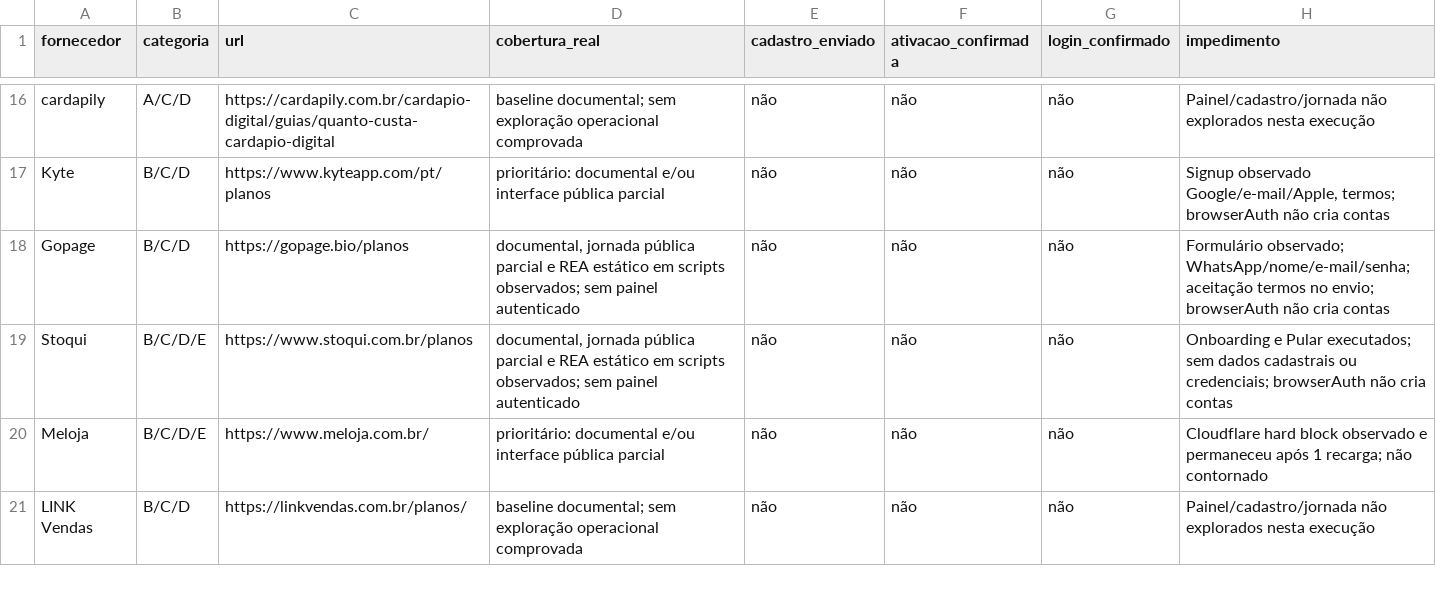
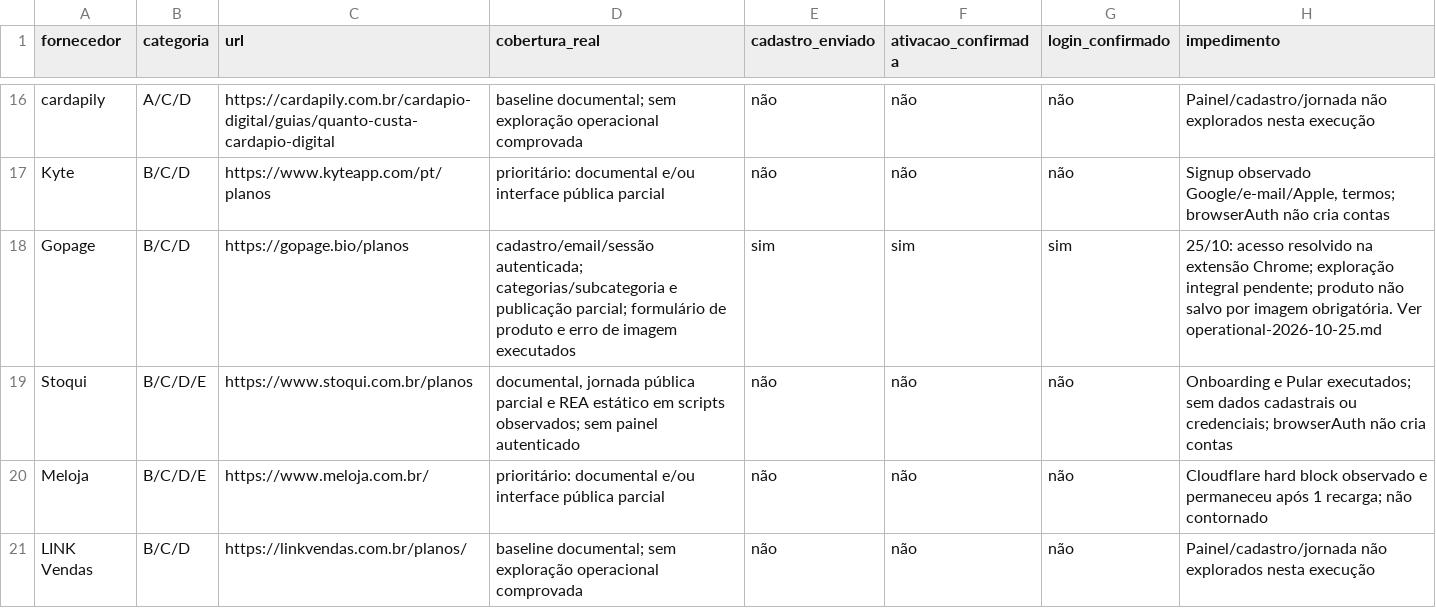
Before and after one commit to sylviohmartins/vitralibre, a CSV file: research/reference-access-coverage.csv, drawn as a sheet; only a part is shown, gaps mark what is left out.

```diff
--- a/research/reference-access-coverage.csv
+++ b/research/reference-access-coverage.csv
@@ -17,3 +17,3 @@ cardapily,A/C/D,https://cardapily.com.br/cardapio-digital/guias/quanto-custa-car
 Kyte,B/C/D,https://www.kyteapp.com/pt/planos,prioritário: documental e/ou interface pública parcial,não,não,não,"Signup observado Google/e-mail/Apple, termos; browserAuth não cria contas"
-Gopage,B/C/D,https://gopage.bio/planos,"documental, jornada pública parcial e REA estático em scripts observados; sem painel autenticado",não,não,não,Formulário observado; WhatsApp/nome/e-mail/senha; aceitação termos no envio; browserAuth não cria contas
+Gopage,B/C/D,https://gopage.bio/planos,cadastro/email/sessão autenticada; categorias/subcategoria e publicação parcial; formulário de produto e erro de imagem executados,sim,sim,sim,25/10: acesso resolvido na extensão Chrome; exploração integral pendente; produto não salvo por imagem obrigatória. Ver operational-2026-10-25.md
 Stoqui,B/C/D/E,https://www.stoqui.com.br/planos,"documental, jornada pública parcial e REA estático em scripts observados; sem painel autenticado",não,não,não,Onboarding e Pular executados; sem dados cadastrais ou credenciais; browserAuth não cria contas
```
Also changed, not shown: research/competitors/account-attempts.csv, research/discovery/fornecedores.csv, 6 other files.
